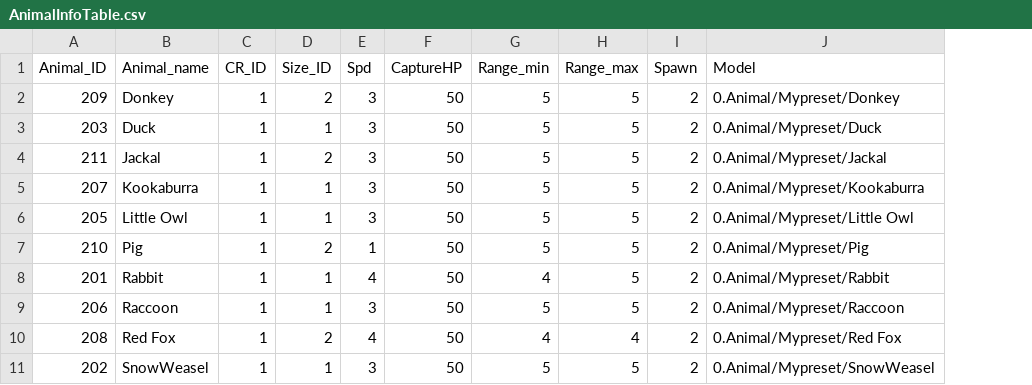
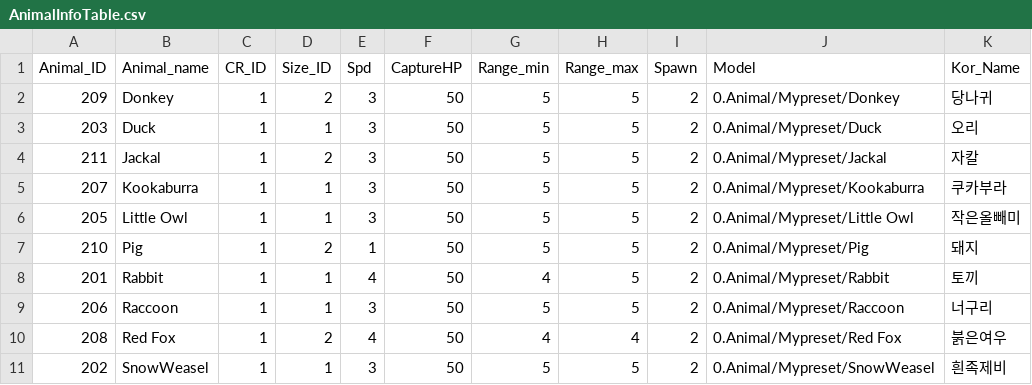
Before and after one commit to MM1152/CalmDown-Animals, a CSV file: Assets/Resources/DataTables/AnimalInfoTable.csv, drawn as a sheet; only a part is shown; the diff names each change by its address in the sheet, - before the commit and + after, or states it on an @@ line.

```diff
--- a/Assets/Resources/DataTables/AnimalInfoTable.csv
+++ b/Assets/Resources/DataTables/AnimalInfoTable.csv
+column K (Kor_Name), rows 2-11: 당나귀 | 오리 | 자칼 | 쿠카부라 | 작은올빼미 | 돼지 | 토끼 | 너구리 | 붉은여우 | 흰족제비
```
Also changed, not shown: 6 other files.
